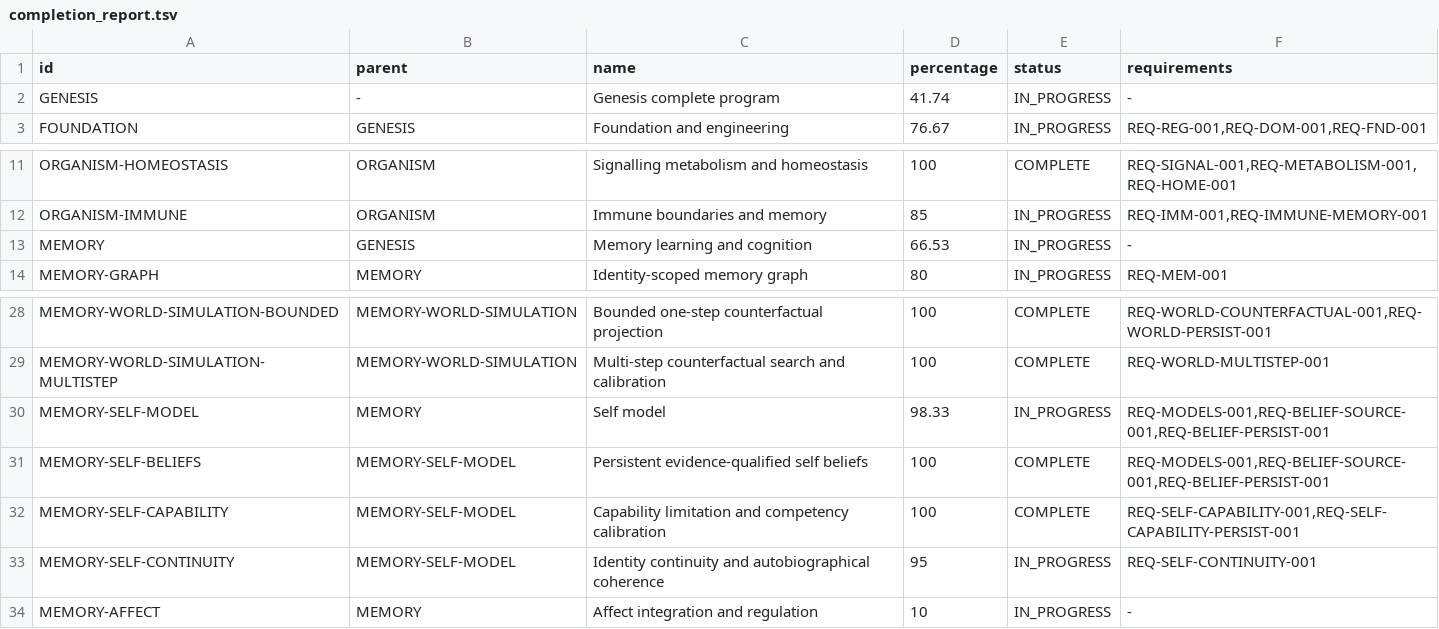
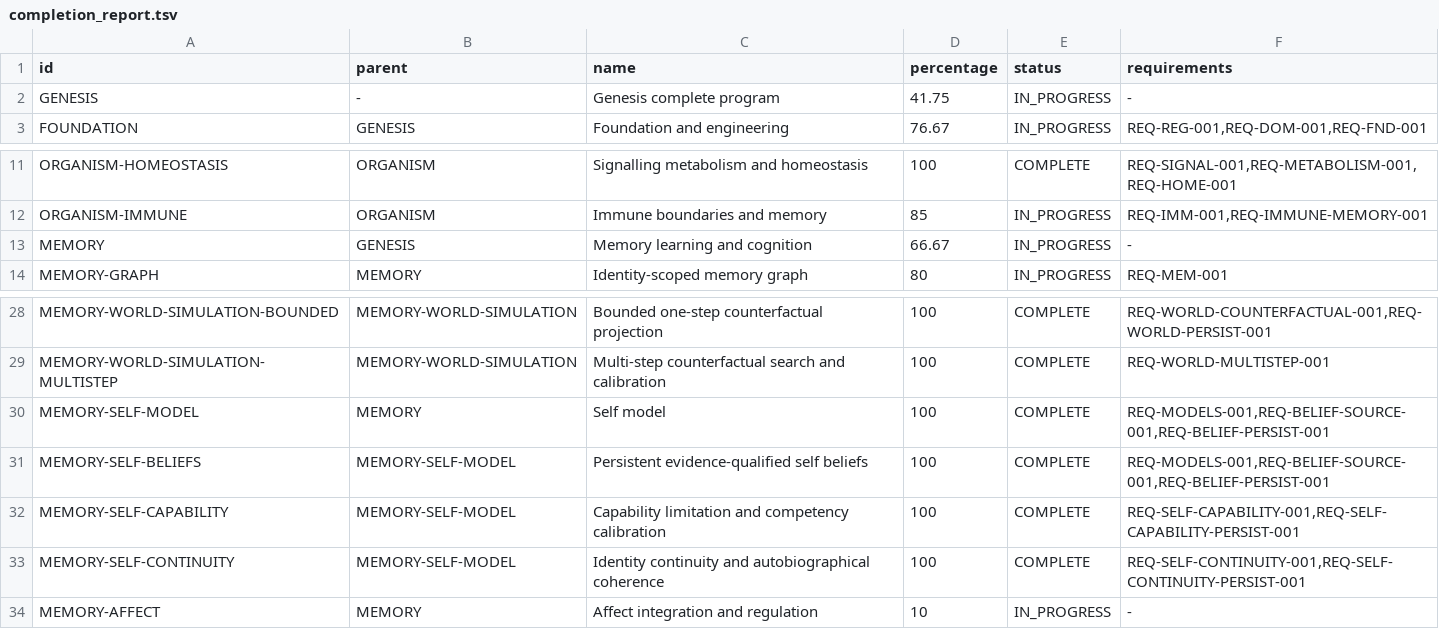
Before and after one commit to jayprophit/Genesis, a TSV file: registry/completion_report.tsv, drawn as a sheet; only a part is shown, gaps mark what is left out.

```diff
--- a/registry/completion_report.tsv
+++ b/registry/completion_report.tsv
@@ -1,3 +1,3 @@
 id	parent	name	percentage	status	requirements
-GENESIS	-	Genesis complete program	41.74	IN_PROGRESS	-
+GENESIS	-	Genesis complete program	41.75	IN_PROGRESS	-
 FOUNDATION	GENESIS	Foundation and engineering	76.67	IN_PROGRESS	REQ-REG-001,REQ-DOM-001,REQ-FND-001
@@ -12,3 +12,3 @@ ORGANISM-HOMEOSTASIS	ORGANISM	Signalling metabolism and homeostasis	100	COMPLETE
 ORGANISM-IMMUNE	ORGANISM	Immune boundaries and memory	85	IN_PROGRESS	REQ-IMM-001,REQ-IMMUNE-MEMORY-001
-MEMORY	GENESIS	Memory learning and cognition	66.53	IN_PROGRESS	-
+MEMORY	GENESIS	Memory learning and cognition	66.67	IN_PROGRESS	-
 MEMORY-GRAPH	MEMORY	Identity-scoped memory graph	80	IN_PROGRESS	REQ-MEM-001
@@ -29,6 +29,6 @@ MEMORY-WORLD-SIMULATION-BOUNDED	MEMORY-WORLD-SIMULATION	Bounded one-step counter
 MEMORY-WORLD-SIMULATION-MULTISTEP	MEMORY-WORLD-SIMULATION	Multi-step counterfactual search and calibration	100	COMPLETE	REQ-WORLD-MULTISTEP-001
-MEMORY-SELF-MODEL	MEMORY	Self model	98.33	IN_PROGRESS	REQ-MODELS-001,REQ-BELIEF-SOURCE-001,REQ-BELIEF-PERSIST-001
+MEMORY-SELF-MODEL	MEMORY	Self model	100	COMPLETE	REQ-MODELS-001,REQ-BELIEF-SOURCE-001,REQ-BELIEF-PERSIST-001
 MEMORY-SELF-BELIEFS	MEMORY-SELF-MODEL	Persistent evidence-qualified self beliefs	100	COMPLETE	REQ-MODELS-001,REQ-BELIEF-SOURCE-001,REQ-BELIEF-PERSIST-001
 MEMORY-SELF-CAPABILITY	MEMORY-SELF-MODEL	Capability limitation and competency calibration	100	COMPLETE	REQ-SELF-CAPABILITY-001,REQ-SELF-CAPABILITY-PERSIST-001
-MEMORY-SELF-CONTINUITY	MEMORY-SELF-MODEL	Identity continuity and autobiographical coherence	95	IN_PROGRESS	REQ-SELF-CONTINUITY-001
+MEMORY-SELF-CONTINUITY	MEMORY-SELF-MODEL	Identity continuity and autobiographical coherence	100	COMPLETE	REQ-SELF-CONTINUITY-001,REQ-SELF-CONTINUITY-PERSIST-001
 MEMORY-AFFECT	MEMORY	Affect integration and regulation	10	IN_PROGRESS	-
```
Also changed, not shown: registry/completion_components.tsv, registry/requirements.tsv, 8 other files.
